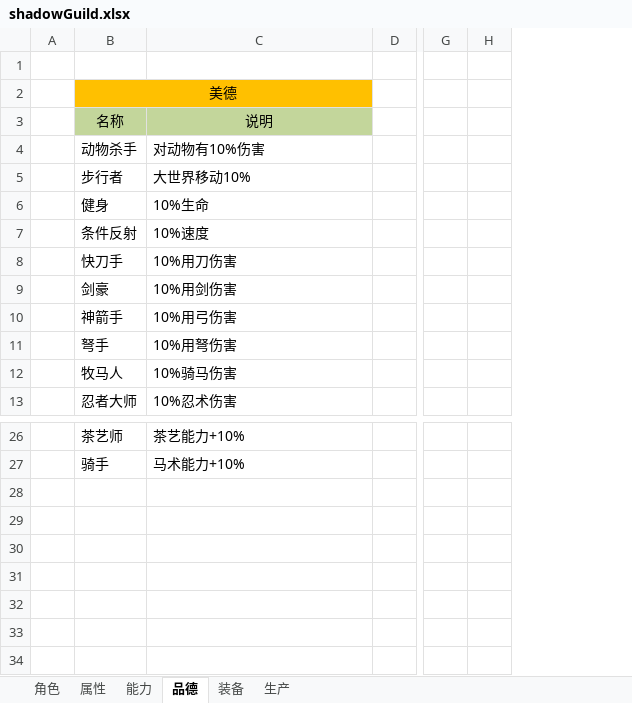
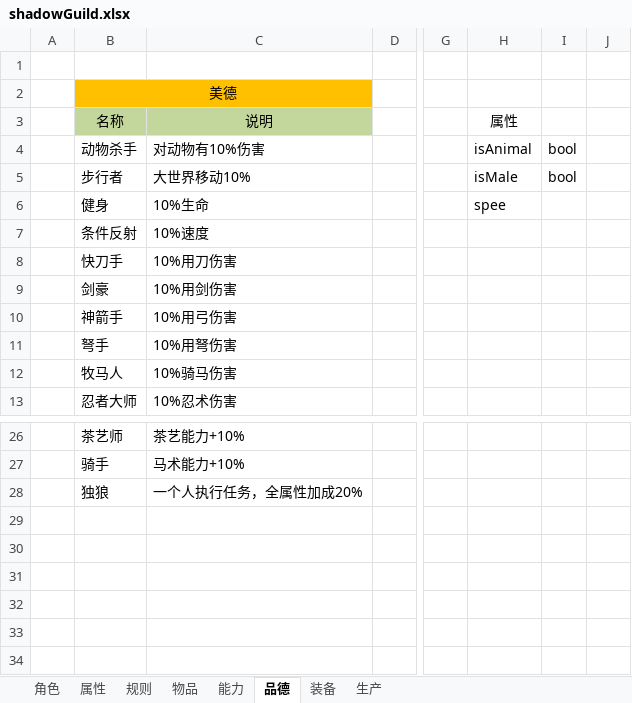
Before and after one commit to uglyfrog/hunterX_github, an Excel workbook: config/shadowGuild.xlsx, sheet 品德, drawn as a sheet; only a part is shown, gaps mark what is left out; values as stored, in another font and other column widths than the file's, no borders; the diff names each change by its address in the sheet, - before the commit and + after, or states it on an @@ line.

```diff
--- a/config/shadowGuild.xlsx (sheet 品德)
+++ b/config/shadowGuild.xlsx (sheet 品德)
+sheet tab: 规则
+sheet tab: 物品
+column H (属性), rows 4-6: isAnimal | isMale | spee
+column I, rows 4-5: bool | bool
-B28 (名称): (empty)
+B28 (名称): 独狼
-C28 (说明): (empty)
+C28 (说明): 一个人执行任务，全属性加成20%
```
Also changed, not shown: sheet 属性, sheet 装备, sheet 生产, 1 other file.
